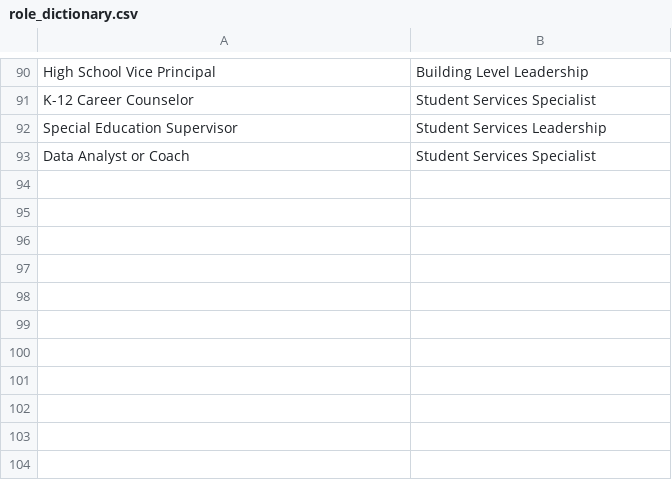
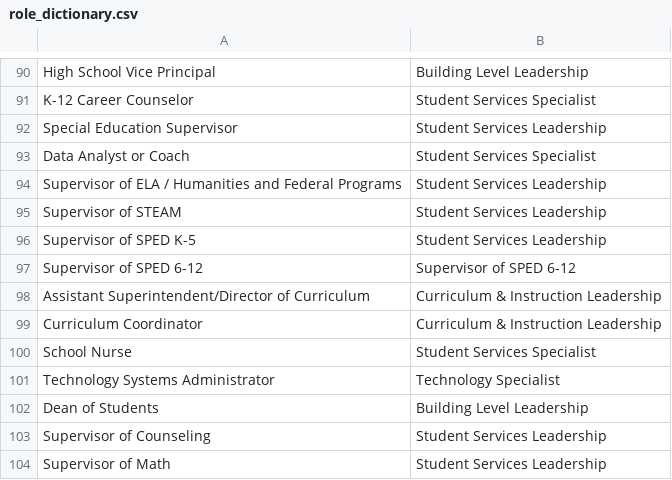
Before and after one commit to jack-linkit/ContactUpdates, a CSV file: role_dictionary.csv, drawn as a sheet; only a part is shown, gaps mark what is left out.

```diff
--- a/role_dictionary.csv
+++ b/role_dictionary.csv
@@ -93 +93,12 @@ Special Education Supervisor, Student Services Leadership
 Data Analyst or Coach, Student Services Specialist
+Supervisor of ELA / Humanities and Federal Programs, Student Services Leadership
+Supervisor of STEAM, Student Services Leadership
+Supervisor of SPED K-5, Student Services Leadership
+Supervisor of SPED 6-12, Supervisor of SPED 6-12
+Assistant Superintendent/Director of Curriculum, Curriculum & Instruction Leadership
+Curriculum Coordinator, Curriculum & Instruction Leadership
+School Nurse, Student Services Specialist
+Technology Systems Administrator, Technology Specialist
+Dean of Students, Building Level Leadership
+Supervisor of Counseling, Student Services Leadership
+Supervisor of Math, Student Services Leadership
```
Also changed, not shown: salesforce_contacts.csv, 4 other files.
